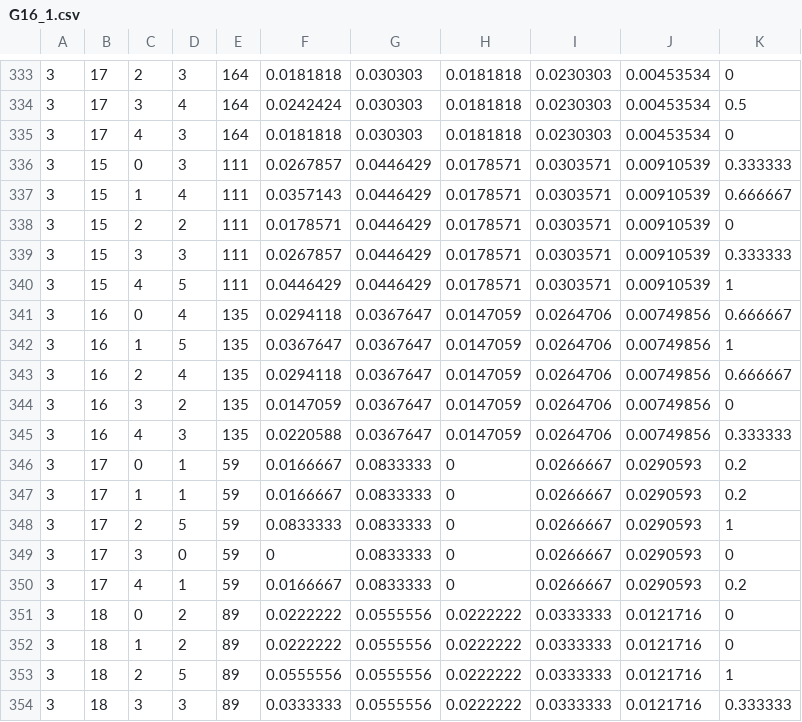
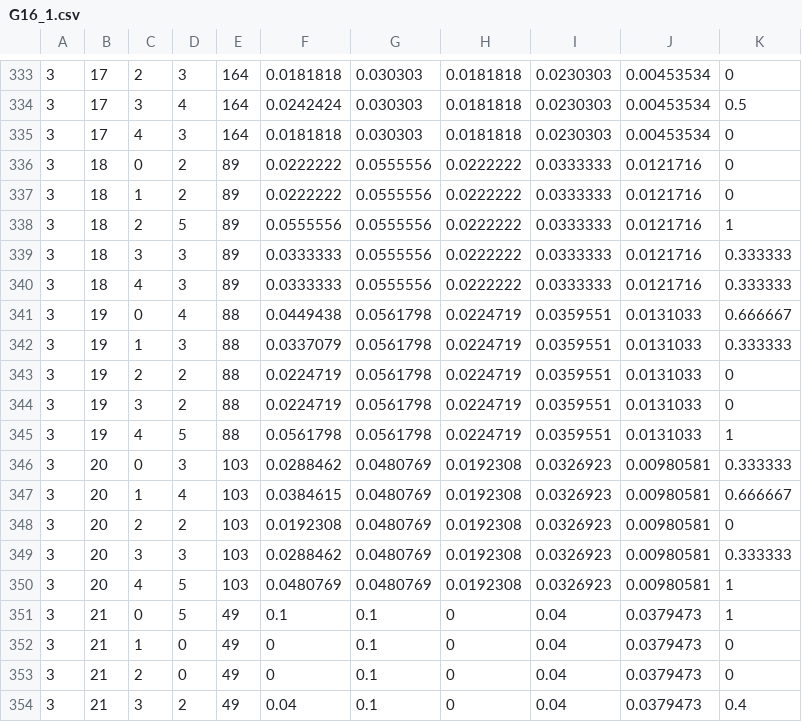
Before and after one commit to justinjk007/Intro-to-AI-course-project, a CSV file: G16_1.csv, drawn as a sheet; only a part is shown, gaps mark what is left out; the shorter side is filled out with more unchanged rows.

```diff
--- a/G16_1.csv
+++ b/G16_1.csv
@@ -335,17 +335,2 @@
 3,17,4,3,164,0.0181818,0.030303,0.0181818,0.0230303,0.00453534,0
-3,15,0,3,111,0.0267857,0.0446429,0.0178571,0.0303571,0.00910539,0.333333
-3,15,1,4,111,0.0357143,0.0446429,0.0178571,0.0303571,0.00910539,0.666667
-3,15,2,2,111,0.0178571,0.0446429,0.0178571,0.0303571,0.00910539,0
-3,15,3,3,111,0.0267857,0.0446429,0.0178571,0.0303571,0.00910539,0.333333
-3,15,4,5,111,0.0446429,0.0446429,0.0178571,0.0303571,0.00910539,1
-3,16,0,4,135,0.0294118,0.0367647,0.0147059,0.0264706,0.00749856,0.666667
-3,16,1,5,135,0.0367647,0.0367647,0.0147059,0.0264706,0.00749856,1
-3,16,2,4,135,0.0294118,0.0367647,0.0147059,0.0264706,0.00749856,0.666667
-3,16,3,2,135,0.0147059,0.0367647,0.0147059,0.0264706,0.00749856,0
-3,16,4,3,135,0.0220588,0.0367647,0.0147059,0.0264706,0.00749856,0.333333
-3,17,0,1,59,0.0166667,0.0833333,0,0.0266667,0.0290593,0.2
-3,17,1,1,59,0.0166667,0.0833333,0,0.0266667,0.0290593,0.2
-3,17,2,5,59,0.0833333,0.0833333,0,0.0266667,0.0290593,1
-3,17,3,0,59,0,0.0833333,0,0.0266667,0.0290593,0
-3,17,4,1,59,0.0166667,0.0833333,0,0.0266667,0.0290593,0.2
 3,18,0,2,89,0.0222222,0.0555556,0.0222222,0.0333333,0.0121716,0
```
Also changed, not shown: 2 other files.
